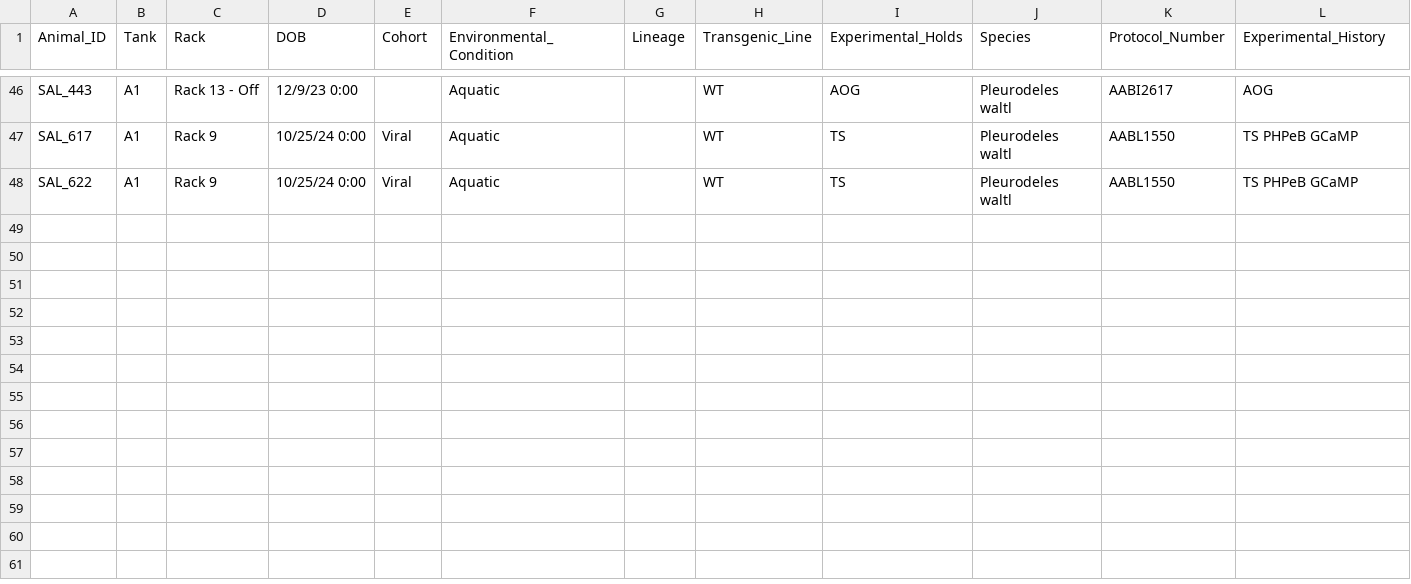
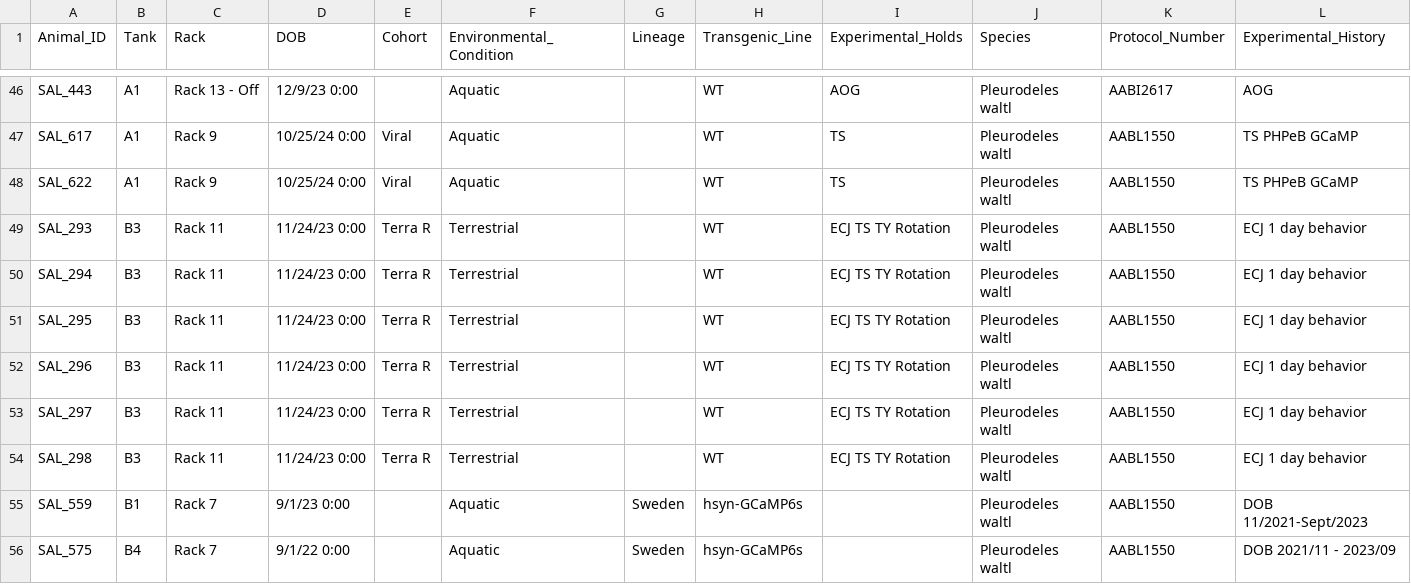
Before and after one commit to jamiewoych/pleuro-parser, a CSV file: euthanasia_log.csv, drawn as a sheet; only a part is shown, gaps mark what is left out; rows hold the shown columns only; the diff names each change by its address in the sheet, - before the commit and + after, or states it on an @@ line.

```diff
--- a/euthanasia_log.csv
+++ b/euthanasia_log.csv
+row 49: SAL_293 | B3 | Rack 11 | 11/24/23 0:00 | Terra R | Terrestrial |  | WT | ECJ TS TY Rotation | Pleurodeles waltl | AABL1550 | ECJ 1 day behavior
+row 50: SAL_294 | B3 | Rack 11 | 11/24/23 0:00 | Terra R | Terrestrial |  | WT | ECJ TS TY Rotation | Pleurodeles waltl | AABL1550 | ECJ 1 day behavior
+row 51: SAL_295 | B3 | Rack 11 | 11/24/23 0:00 | Terra R | Terrestrial |  | WT | ECJ TS TY Rotation | Pleurodeles waltl | AABL1550 | ECJ 1 day behavior
+row 52: SAL_296 | B3 | Rack 11 | 11/24/23 0:00 | Terra R | Terrestrial |  | WT | ECJ TS TY Rotation | Pleurodeles waltl | AABL1550 | ECJ 1 day behavior
+row 53: SAL_297 | B3 | Rack 11 | 11/24/23 0:00 | Terra R | Terrestrial |  | WT | ECJ TS TY Rotation | Pleurodeles waltl | AABL1550 | ECJ 1 day behavior
+row 54: SAL_298 | B3 | Rack 11 | 11/24/23 0:00 | Terra R | Terrestrial |  | WT | ECJ TS TY Rotation | Pleurodeles waltl | AABL1550 | ECJ 1 day behavior
+row 55: SAL_559 | B1 | Rack 7 | 9/1/23 0:00 |  | Aquatic | Sweden | hsyn-GCaMP6s |  | Pleurodeles waltl | AABL1550 | DOB 11/2021-Sept/2023
+row 56: SAL_575 | B4 | Rack 7 | 9/1/22 0:00 |  | Aquatic | Sweden | hsyn-GCaMP6s |  | Pleurodeles waltl | AABL1550 | DOB 2021/11 - 2023/09
```
Also changed, not shown: 2 other files.
